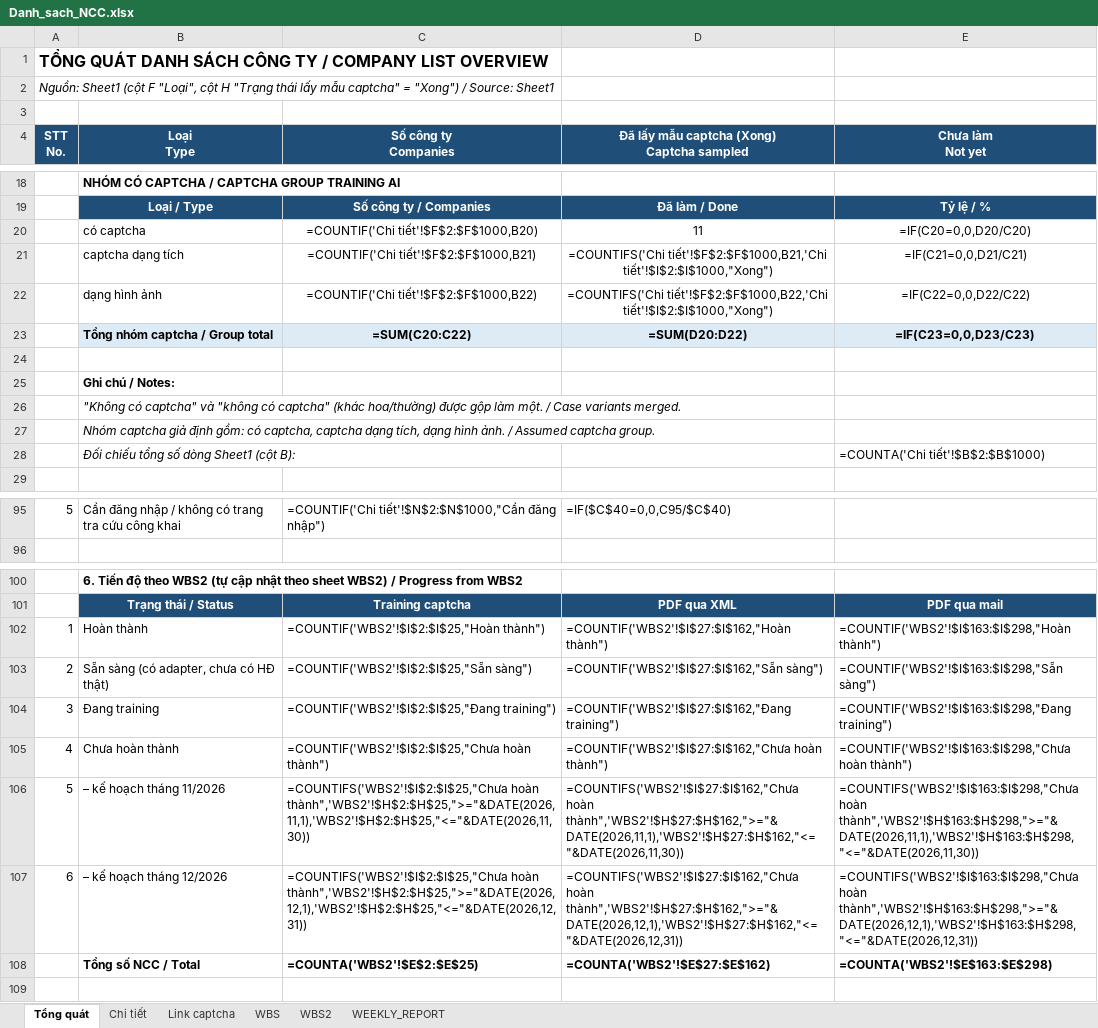
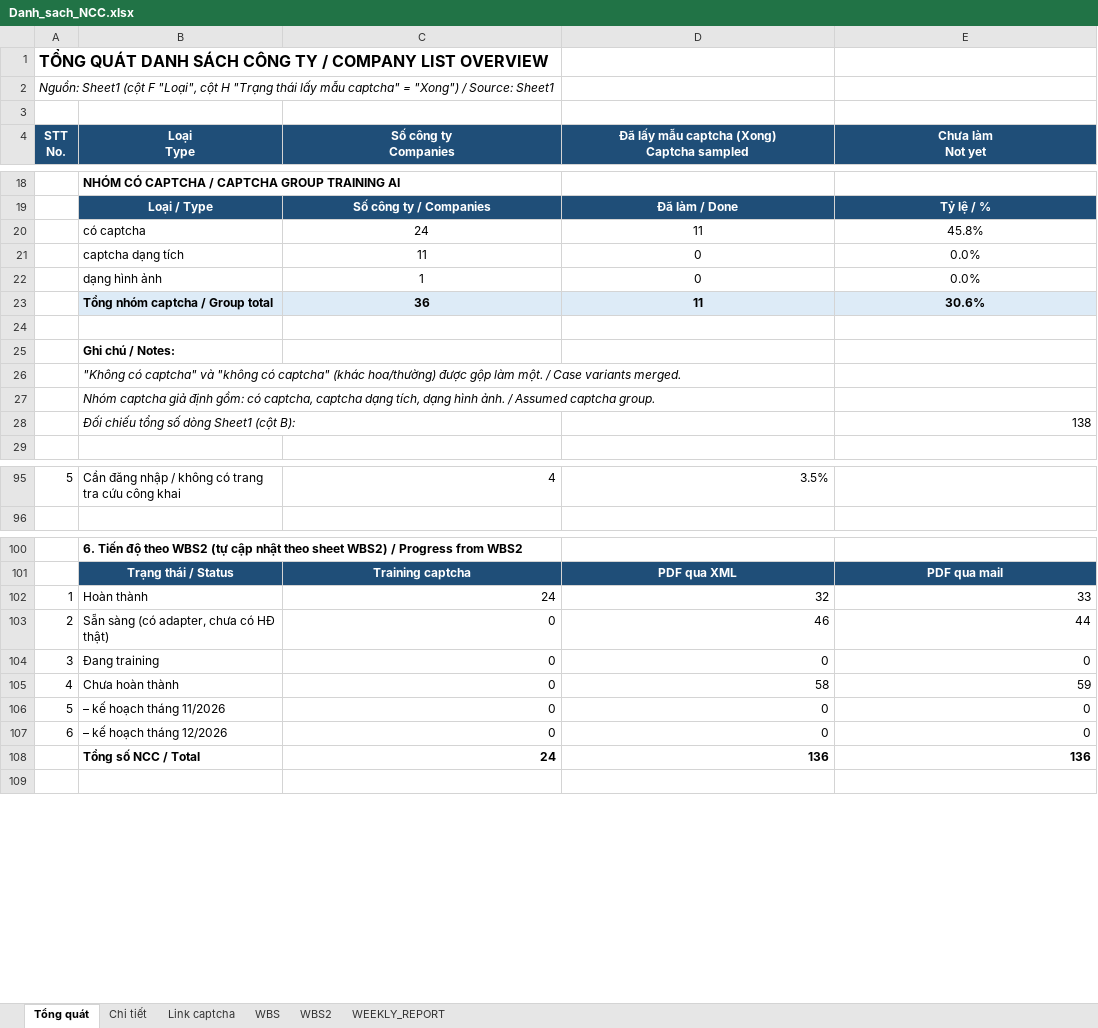
Before and after one commit to wetaxsetting/we-scraping, an Excel workbook: docs/Danh_sach_NCC.xlsx, sheet Tổng quát, drawn as a sheet; only a part is shown, gaps mark what is left out; values as stored, in another font and other column widths than the file's, no borders; formulas without a stored value are shown as written; removed rows and columns are numbered as before the commit, all else as after; the diff covers the shown part only; the diff names each change by its address in the sheet, - before the commit and + after, or states it on an @@ line.

```diff
--- a/docs/Danh_sach_NCC.xlsx (sheet Tổng quát)
+++ b/docs/Danh_sach_NCC.xlsx (sheet Tổng quát)
-C20 (Số công ty Companies): =COUNTIF('Chi tiết'!$F$2:$F$1000,B20)
+C20 (Số công ty Companies): 24
-E20 (Chưa làm Not yet): =IF(C20=0,0,D20/C20)
+E20 (Chưa làm Not yet): 45.8%
-row 21:  | captcha dạng tích | =COUNTIF('Chi tiết'!$F$2:$F$1000,B21) | =COUNTIFS('Chi tiết'!$F$2:$F$1000,B21,'Chi tiết'!$I$2:$I$1000,"Xong") | =IF(C21=0,0,D21/C21)
-row 22:  | dạng hình ảnh | =COUNTIF('Chi tiết'!$F$2:$F$1000,B22) | =COUNTIFS('Chi tiết'!$F$2:$F$1000,B22,'Chi tiết'!$I$2:$I$1000,"Xong") | =IF(C22=0,0,D22/C22)
-row 23:  | Tổng nhóm captcha / Group total | =SUM(C20:C22) | =SUM(D20:D22) | =IF(C23=0,0,D23/C23)
+row 21:  | captcha dạng tích | 11 | 0 | 0.0%
+row 22:  | dạng hình ảnh | 1 | 0 | 0.0%
+row 23:  | Tổng nhóm captcha / Group total | 36 | 11 | 30.6%
-E28 (Chưa làm Not yet): =COUNTA('Chi tiết'!$B$2:$B$1000)
+E28 (Chưa làm Not yet): 138
-C95 (Số công ty Companies): =COUNTIF('Chi tiết'!$N$2:$N$1000,"Cần đăng nhập")
+C95 (Số công ty Companies): 4
-D95: =IF($C$40=0,0,C95/$C$40)
+D95: 3.5%
-C102 (Số công ty Companies): =COUNTIF('WBS2'!$I$2:$I$25,"Hoàn thành")
+C102 (Số công ty Companies): 24
-D102: =COUNTIF('WBS2'!$I$27:$I$162,"Hoàn thành")
+D102: 32
-E102 (Chưa làm Not yet): =COUNTIF('WBS2'!$I$163:$I$298,"Hoàn thành")
+E102 (Chưa làm Not yet): 33
-C103 (Số công ty Companies): =COUNTIF('WBS2'!$I$2:$I$25,"Sẵn sàng")
+C103 (Số công ty Companies): 0
-D103: =COUNTIF('WBS2'!$I$27:$I$162,"Sẵn sàng")
+D103: 46
-E103 (Chưa làm Not yet): =COUNTIF('WBS2'!$I$163:$I$298,"Sẵn sàng")
+E103 (Chưa làm Not yet): 44
-C104 (Số công ty Companies): =COUNTIF('WBS2'!$I$2:$I$25,"Đang training")
+C104 (Số công ty Companies): 0
-D104: =COUNTIF('WBS2'!$I$27:$I$162,"Đang training")
+D104: 0
-E104 (Chưa làm Not yet): =COUNTIF('WBS2'!$I$163:$I$298,"Đang training")
+E104 (Chưa làm Not yet): 0
-C105 (Số công ty Companies): =COUNTIF('WBS2'!$I$2:$I$25,"Chưa hoàn thành")
+C105 (Số công ty Companies): 0
-D105: =COUNTIF('WBS2'!$I$27:$I$162,"Chưa hoàn thành")
+D105: 58
-E105 (Chưa làm Not yet): =COUNTIF('WBS2'!$I$163:$I$298,"Chưa hoàn thành")
+E105 (Chưa làm Not yet): 59
-C106 (Số công ty Companies): =COUNTIFS('WBS2'!$I$2:$I$25,"Chưa hoàn thành",'WBS2'!$H$2:$H$25,">="&DATE(2026,11,1),'WBS2'!$H$2:$H$25,"<="&DATE(2026,11,30))
+C106 (Số công ty Companies): 0
-D106: =COUNTIFS('WBS2'!$I$27:$I$162,"Chưa hoàn thành",'WBS2'!$H$27:$H$162,">="&DATE(2026,11,1),'WBS2'!$H$27:$H$162,"<="&DATE(2026,11,30))
+D106: 0
-E106 (Chưa làm Not yet): =COUNTIFS('WBS2'!$I$163:$I$298,"Chưa hoàn thành",'WBS2'!$H$163:$H$298,">="&DATE(2026,11,1),'WBS2'!$H$163:$H$298,"<="&DATE(2026,11,30))
+E106 (Chưa làm Not yet): 0
-C107 (Số công ty Companies): =COUNTIFS('WBS2'!$I$2:$I$25,"Chưa hoàn thành",'WBS2'!$H$2:$H$25,">="&DATE(2026,12,1),'WBS2'!$H$2:$H$25,"<="&DATE(2026,12,31))
+C107 (Số công ty Companies): 0
-D107: =COUNTIFS('WBS2'!$I$27:$I$162,"Chưa hoàn thành",'WBS2'!$H$27:$H$162,">="&DATE(2026,12,1),'WBS2'!$H$27:$H$162,"<="&DATE(2026,12,31))
+D107: 0
-E107 (Chưa làm Not yet): =COUNTIFS('WBS2'!$I$163:$I$298,"Chưa hoàn thành",'WBS2'!$H$163:$H$298,">="&DATE(2026,12,1),'WBS2'!$H$163:$H$298,"<="&DATE(2026,12,31))
+E107 (Chưa làm Not yet): 0
-row 108:  | Tổng số NCC / Total | =COUNTA('WBS2'!$E$2:$E$25) | =COUNTA('WBS2'!$E$27:$E$162) | =COUNTA('WBS2'!$E$163:$E$298)
+row 108:  | Tổng số NCC / Total | 24 | 136 | 136
```
Also changed, not shown: 2 added rows, 2 removed rows and 123 edited cells elsewhere in this sheet, sheet Chi tiết, sheet WEEKLY_REPORT, sheet WBS2, hidden cells.
